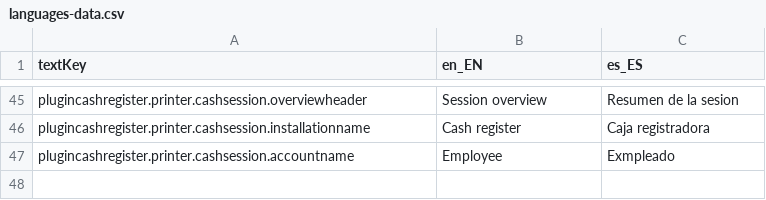
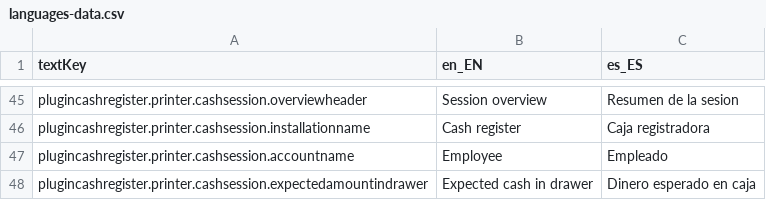
Before and after one commit to trt-pos/plugin-cash-register, a CSV file: src/main/resources/org/lebastudios/theroundtable/plugincashregister/languages-data.csv, drawn as a sheet; only a part is shown, gaps mark what is left out.

Commit message:
added the expected cash in drawer to the session overview

```diff
--- a/src/main/resources/org/lebastudios/theroundtable/plugincashregister/languages-data.csv
+++ b/src/main/resources/org/lebastudios/theroundtable/plugincashregister/languages-data.csv
@@ -46,2 +46,3 @@ plugincashregister.printer.cashsession.overviewheader,Session overview,Resumen d
 plugincashregister.printer.cashsession.installationname,Cash register,Caja registradora
-plugincashregister.printer.cashsession.accountname,Employee,Exmpleado
+plugincashregister.printer.cashsession.accountname,Employee,Empleado
+plugincashregister.printer.cashsession.expectedamountindrawer,Expected cash in drawer,Dinero esperado en caja
```
Also changed, not shown: 1 other file.
